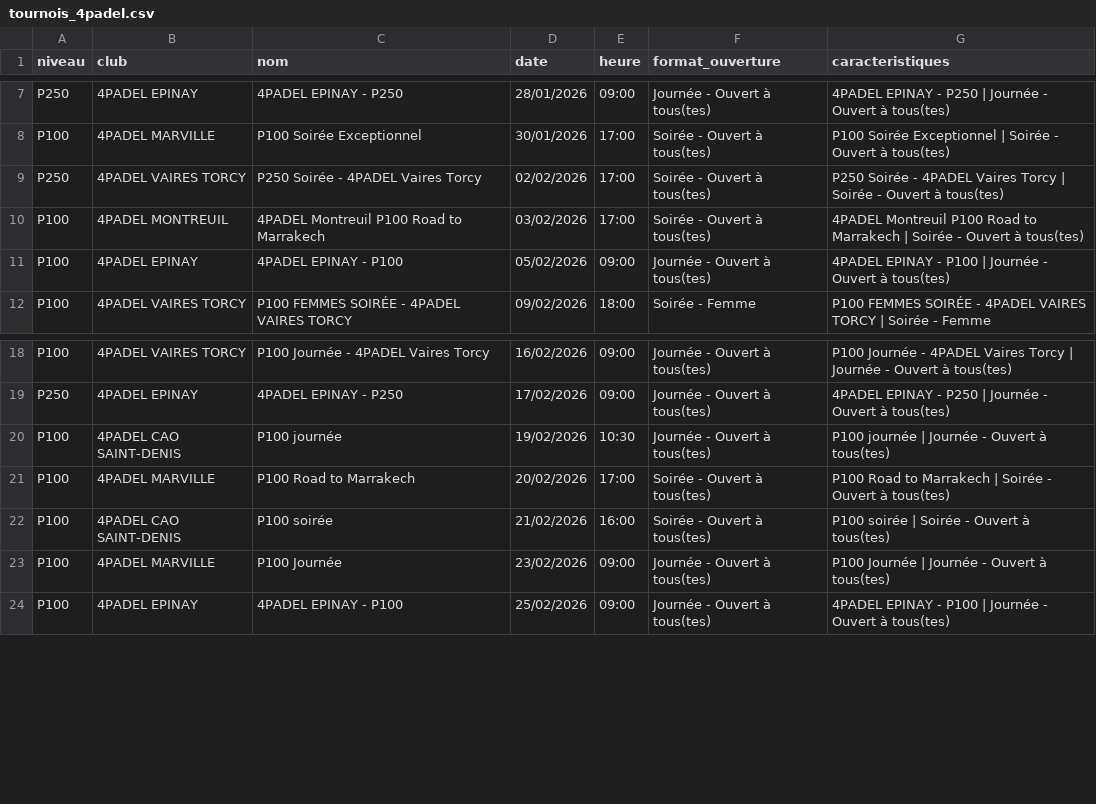
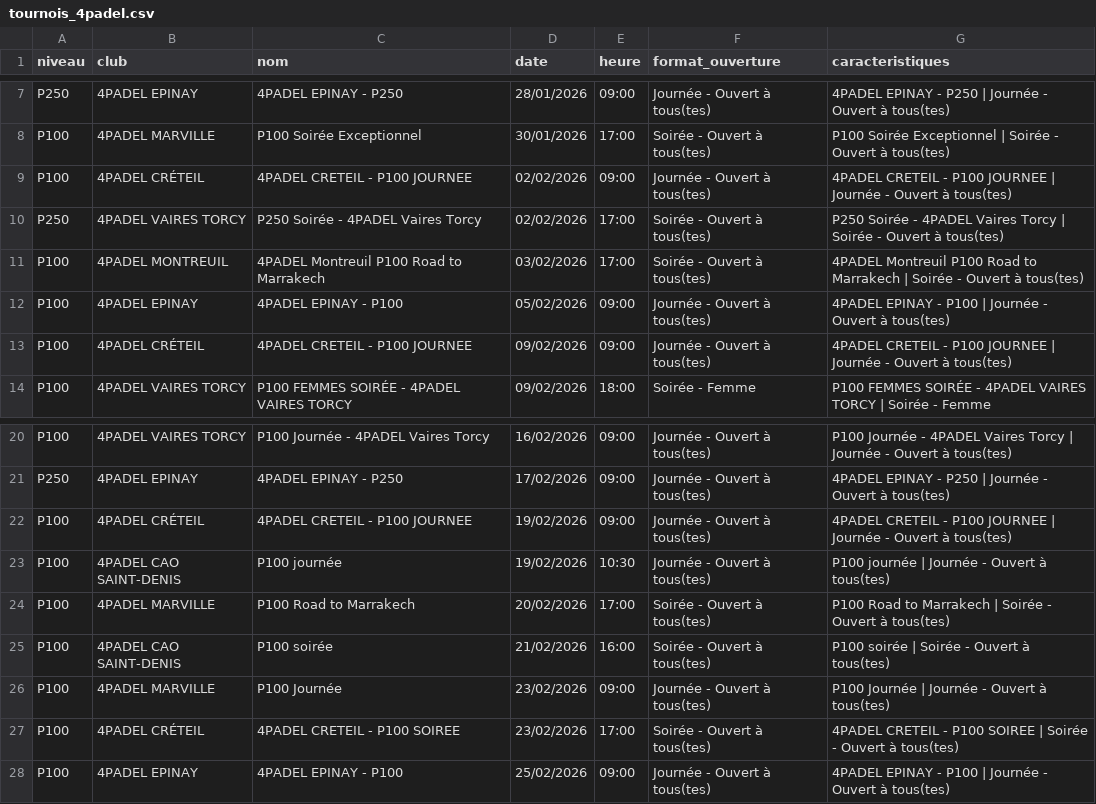
Before and after one commit to TheBigLouloup/Padel, a CSV file: tournois_4padel.csv, drawn as a sheet; only a part is shown, gaps mark what is left out.

```diff
--- a/tournois_4padel.csv
+++ b/tournois_4padel.csv
@@ -8,2 +8,3 @@ P250,4PADEL EPINAY,4PADEL EPINAY - P250,28/01/2026,09:00,Journée - Ouvert à to
 P100,4PADEL MARVILLE,P100 Soirée Exceptionnel,30/01/2026,17:00,Soirée - Ouvert à tous(tes),P100 Soirée Exceptionnel | Soirée - Ouvert à tous(tes)
+P100,4PADEL CRÉTEIL,4PADEL CRETEIL - P100 JOURNEE,02/02/2026,09:00,Journée - Ouvert à tous(tes),4PADEL CRETEIL - P100 JOURNEE | Journée - Ouvert à tous(tes)
 P250,4PADEL VAIRES TORCY,P250 Soirée - 4PADEL Vaires Torcy,02/02/2026,17:00,Soirée - Ouvert à tous(tes),P250 Soirée - 4PADEL Vaires Torcy | Soirée - Ouvert à tous(tes)
@@ -11,2 +12,3 @@ P100,4PADEL MONTREUIL,4PADEL Montreuil P100 Road to Marrakech,03/02/2026,17:00,S
 P100,4PADEL EPINAY,4PADEL EPINAY - P100,05/02/2026,09:00,Journée - Ouvert à tous(tes),4PADEL EPINAY - P100 | Journée - Ouvert à tous(tes)
+P100,4PADEL CRÉTEIL,4PADEL CRETEIL - P100 JOURNEE,09/02/2026,09:00,Journée - Ouvert à tous(tes),4PADEL CRETEIL - P100 JOURNEE | Journée - Ouvert à tous(tes)
 P100,4PADEL VAIRES TORCY,P100 FEMMES SOIRÉE - 4PADEL VAIRES TORCY,09/02/2026,18:00,Soirée - Femme,P100 FEMMES SOIRÉE - 4PADEL VAIRES TORCY | Soirée - Femme
@@ -19,2 +21,3 @@ P100,4PADEL VAIRES TORCY,P100 Journée - 4PADEL Vaires Torcy,16/02/2026,09:00,Jo
 P250,4PADEL EPINAY,4PADEL EPINAY - P250,17/02/2026,09:00,Journée - Ouvert à tous(tes),4PADEL EPINAY - P250 | Journée - Ouvert à tous(tes)
+P100,4PADEL CRÉTEIL,4PADEL CRETEIL - P100 JOURNEE,19/02/2026,09:00,Journée - Ouvert à tous(tes),4PADEL CRETEIL - P100 JOURNEE | Journée - Ouvert à tous(tes)
 P100,4PADEL CAO SAINT-DENIS,P100 journée,19/02/2026,10:30,Journée - Ouvert à tous(tes),P100 journée | Journée - Ouvert à tous(tes)
@@ -23,2 +26,3 @@ P100,4PADEL CAO SAINT-DENIS,P100 soirée,21/02/2026,16:00,Soirée - Ouvert à to
 P100,4PADEL MARVILLE,P100 Journée,23/02/2026,09:00,Journée - Ouvert à tous(tes),P100 Journée | Journée - Ouvert à tous(tes)
+P100,4PADEL CRÉTEIL,4PADEL CRETEIL - P100 SOIREE,23/02/2026,17:00,Soirée - Ouvert à tous(tes),4PADEL CRETEIL - P100 SOIREE | Soirée - Ouvert à tous(tes)
 P100,4PADEL EPINAY,4PADEL EPINAY - P100,25/02/2026,09:00,Journée - Ouvert à tous(tes),4PADEL EPINAY - P100 | Journée - Ouvert à tous(tes)
```
Also changed, not shown: 1 other file.
